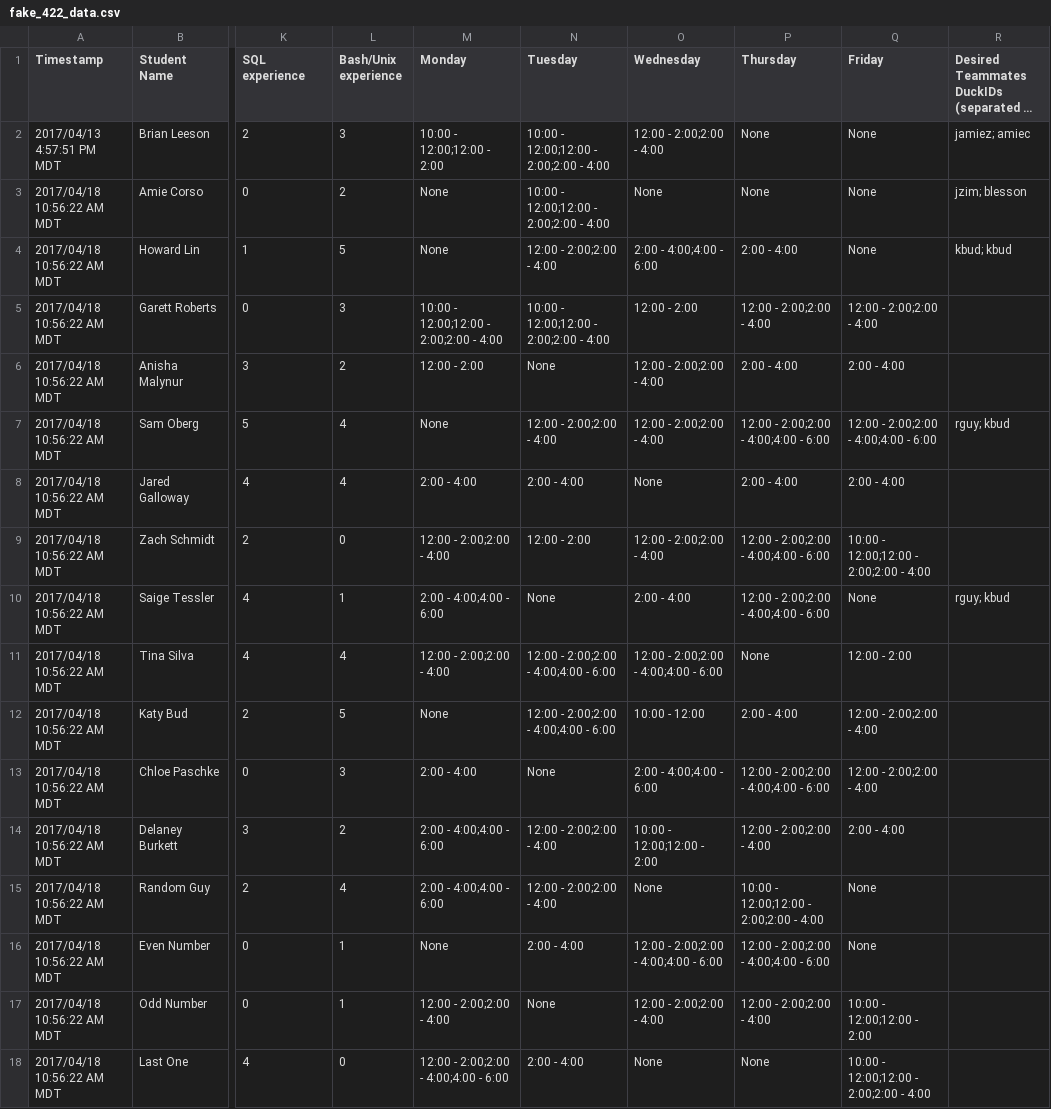
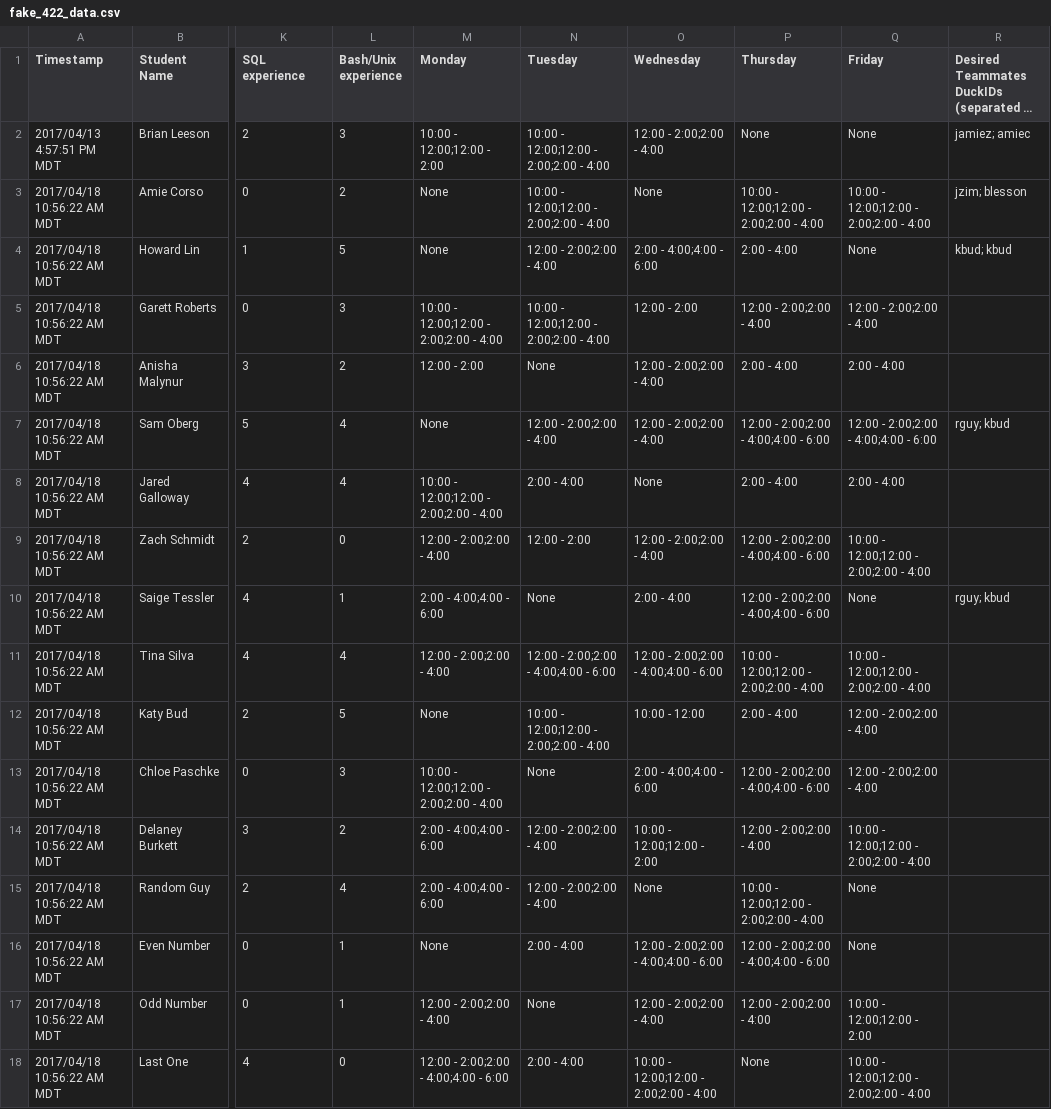
Before and after one commit to brianLeeson/422-Project1, a CSV file: fake_422_data.csv, drawn as a sheet; only a part is shown, gaps mark what is left out; long unchanged cells end in …; the diff names each change by its address in the sheet, - before the commit and + after, or states it on an @@ line.

```diff
--- a/fake_422_data.csv
+++ b/fake_422_data.csv
-P3 (Thursday): None
+P3 (Thursday): 10:00 - 12:00;12:00 - 2:00;2:00 - 4:00
-Q3 (Friday): None
+Q3 (Friday): 10:00 - 12:00;12:00 - 2:00;2:00 - 4:00
-M8 (Monday): 2:00 - 4:00
+M8 (Monday): 10:00 - 12:00;12:00 - 2:00;2:00 - 4:00
-P11 (Thursday): None
+P11 (Thursday): 10:00 - 12:00;12:00 - 2:00;2:00 - 4:00
-Q11 (Friday): 12:00 - 2:00
+Q11 (Friday): 10:00 - 12:00;12:00 - 2:00;2:00 - 4:00
-N12 (Tuesday): 12:00 - 2:00;2:00 - 4:00;4:00 - 6:00
+N12 (Tuesday): 10:00 - 12:00;12:00 - 2:00;2:00 - 4:00
-M13 (Monday): 2:00 - 4:00
+M13 (Monday): 10:00 - 12:00;12:00 - 2:00;2:00 - 4:00
-Q14 (Friday): 2:00 - 4:00
+Q14 (Friday): 10:00 - 12:00;12:00 - 2:00;2:00 - 4:00
-O18 (Wednesday): None
+O18 (Wednesday): 10:00 - 12:00;12:00 - 2:00;2:00 - 4:00
```
Also changed, not shown: 3 other files.
